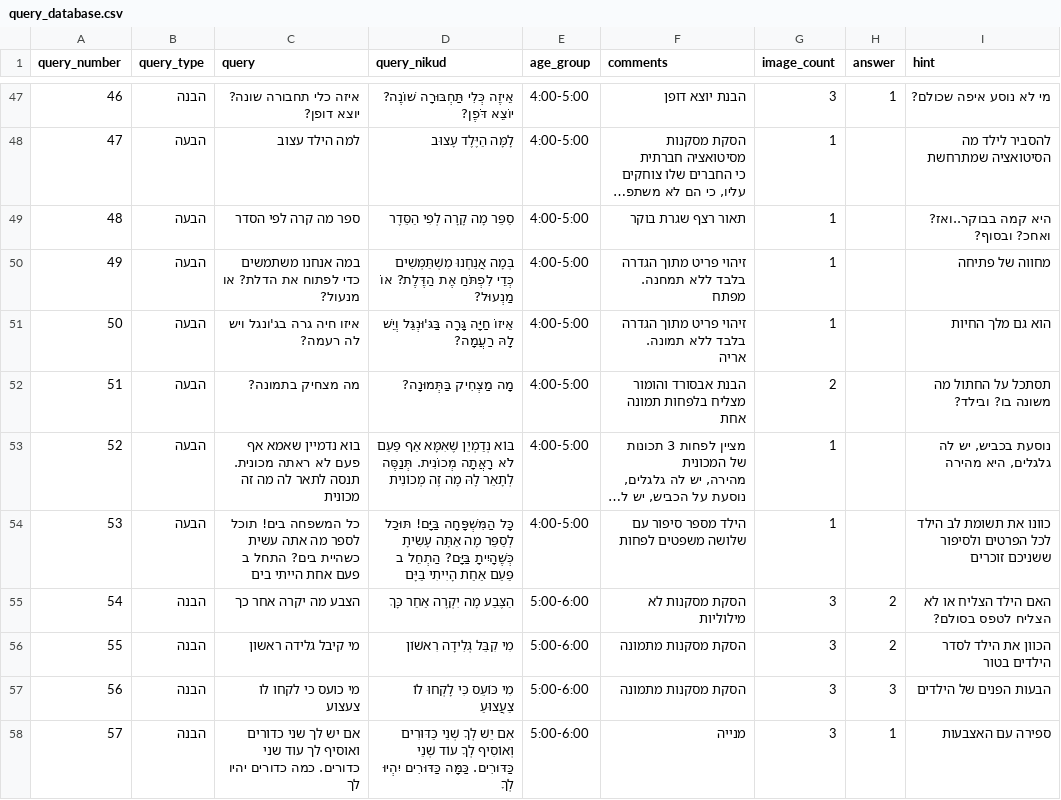
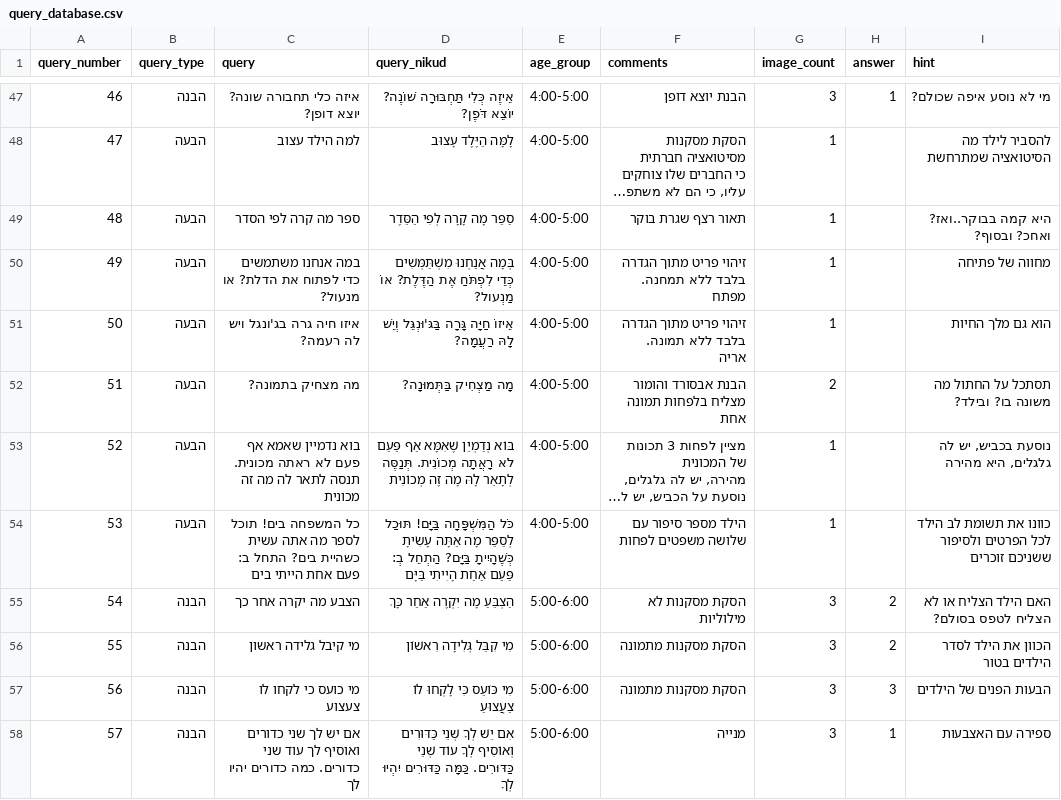
Before and after one commit to almoggiat/seeandsay, a CSV file: frontend_demo/resources/query_database.csv, drawn as a sheet; only a part is shown, gaps mark what is left out; long unchanged cells end in …; the diff covers the shown part only; the diff names each change by its address in the sheet, - before the commit and + after, or states it on an @@ line.

```diff
--- a/frontend_demo/resources/query_database.csv
+++ b/frontend_demo/resources/query_database.csv
-D50 (query_nikud): …הַדֶּלֶת? אוֹ מַנְעוּל?
+D50 (query_nikud): …הַדֶּלֶת? אוֹ מַנְעול?
-C54 (query): …בים? התחל ב פעם אחת…
+C54 (query): …בים? התחל ב: פעם אחת…
-D54 (query_nikud): כָּל הַמִּשְׁפָּחָה בַּיָּם! תּוּכַל לְסַפֵּר מָה אַתָּה עָשִׂיתָ כְּשֶׁהָיִיתָ בַּיָּם? הַתְחֵל ב פַּעַם אַחַת…
+D54 (query_nikud): כֹּל הַמִּשְׁפָּחָה בַּיָּם! תּוּכַל לְסַפֵּר מָה אַתָּה עָשִׂיתָ כְּשֶׁהָיִיתָ בַּיָּם? הַתְחֵל בְ: פַּעַם אַחַת…
-D55 (query_nikud): הַצֶּבַע מָה יִקְרֶה אַחַר כָּךְ
+D55 (query_nikud): הַצְבֵּעַ מָה יִקְרֶה אַחַר כָּךְ
```
Also changed, not shown: 16 edited cells elsewhere in this file, 50 other files.
